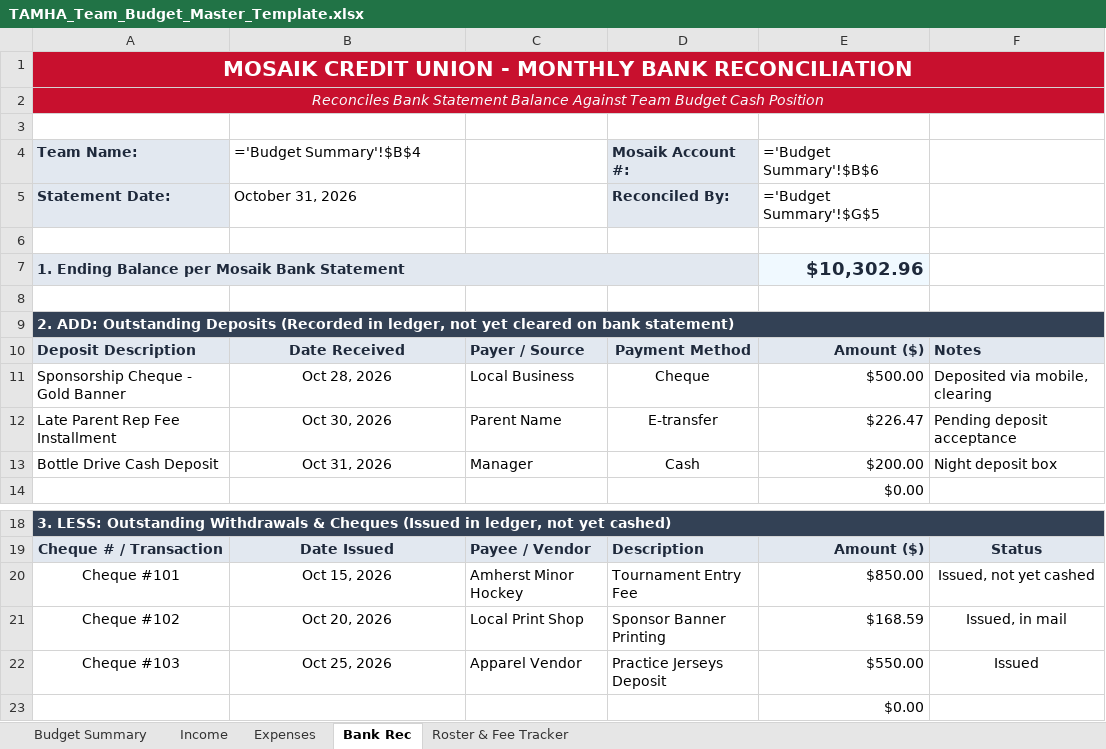
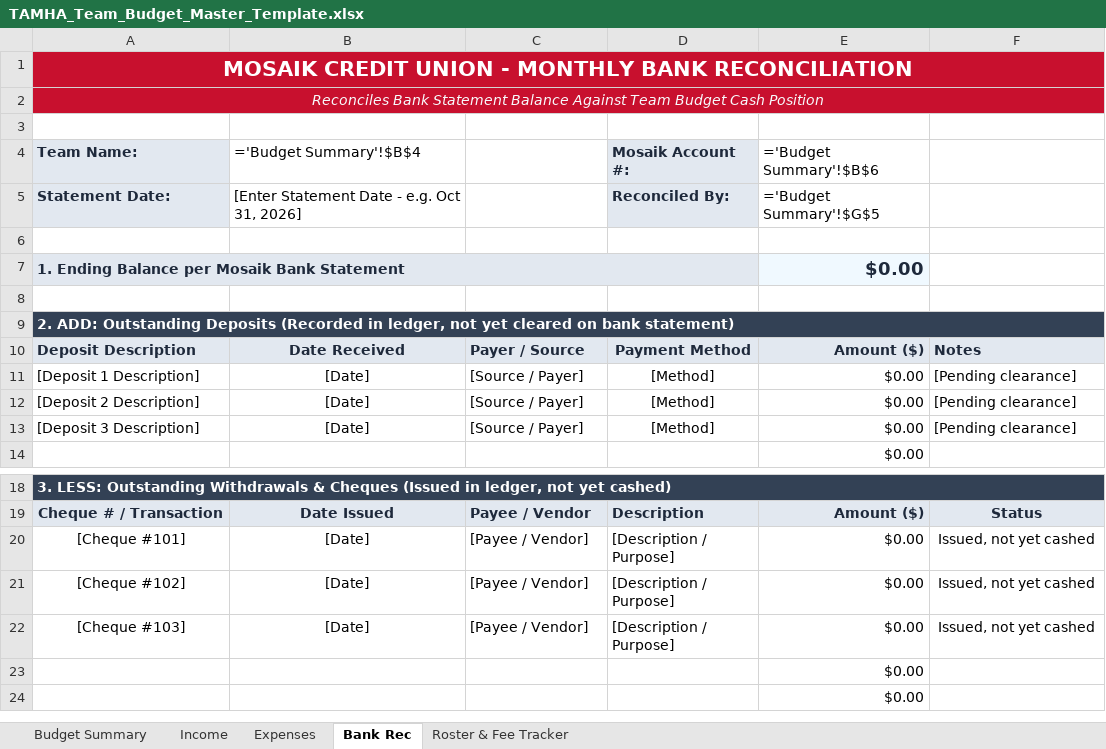
Before and after one commit to redmondmj/tamha-manager-docs, an Excel workbook: templates/TAMHA_Team_Budget_Master_Template.xlsx, sheet Bank Rec, drawn as a sheet; only a part is shown, gaps mark what is left out; the shorter side is filled out with more unchanged rows; values as stored, in another font and other column widths than the file's, no borders; formulas without a stored value are shown as written; removed rows and columns are numbered as before the commit, all else as after; the diff names each change by its address in the sheet, - before the commit and + after, or states it on an @@ line.

Commit message:
docs & templates: sanitize master budget template and update guides
- Completely scrub personal PII, specific team names, account numbers, and historical balances from master budget template
- Update master template with generic placeholders while preserving all dynamic formula links
- Update live Google Sheet template in-place (ID: 1W6-_pH7H24ogvHRtxeRjiNFfoL9HHKs6ZtIjBTk_4Z4)
- Sanitize sponsorship workflow guide and Apps Script template with configurable variables
- Add HCR volunteer onboarding guide and step-by-step UI references
- Add google-drive-staging/ to .gitignore

```diff
--- a/templates/TAMHA_Team_Budget_Master_Template.xlsx (sheet Bank Rec)
+++ b/templates/TAMHA_Team_Budget_Master_Template.xlsx (sheet Bank Rec)
-B5 (='Budget Summary'!$B$4): October 31, 2026
+B5 (='Budget Summary'!$B$4): [Enter Statement Date - e.g. Oct 31, 2026]
-E7 (='Budget Summary'!$B$6): $10,302.96
+E7 (='Budget Summary'!$B$6): $0.00
-row 11: Sponsorship Cheque - Gold Banner | Oct 28, 2026 | Local Business | Cheque | $500.00 | Deposited via mobile, clearing
-row 12: Late Parent Rep Fee Installment | Oct 30, 2026 | Parent Name | E-transfer | $226.47 | Pending deposit acceptance
-row 13: Bottle Drive Cash Deposit | Oct 31, 2026 | Manager | Cash | $200.00 | Night deposit box
+row 11: [Deposit 1 Description] | [Date] | [Source / Payer] | [Method] | $0.00 | [Pending clearance]
+row 12: [Deposit 2 Description] | [Date] | [Source / Payer] | [Method] | $0.00 | [Pending clearance]
+row 13: [Deposit 3 Description] | [Date] | [Source / Payer] | [Method] | $0.00 | [Pending clearance]
-row 20: Cheque #101 | Oct 15, 2026 | Amherst Minor Hockey | Tournament Entry Fee | $850.00 | Issued, not yet cashed
-row 21: Cheque #102 | Oct 20, 2026 | Local Print Shop | Sponsor Banner Printing | $168.59 | Issued, in mail
-row 22: Cheque #103 | Oct 25, 2026 | Apparel Vendor | Practice Jerseys Deposit | $550.00 | Issued
+row 20: [Cheque #101] | [Date] | [Payee / Vendor] | [Description / Purpose] | $0.00 | Issued, not yet cashed
+row 21: [Cheque #102] | [Date] | [Payee / Vendor] | [Description / Purpose] | $0.00 | Issued, not yet cashed
+row 22: [Cheque #103] | [Date] | [Payee / Vendor] | [Description / Purpose] | $0.00 | Issued, not yet cashed
```
Also changed, not shown: sheet Roster & Fee Tracker, sheet Income, sheet Expenses, sheet Budget Summary, 19 other files.
